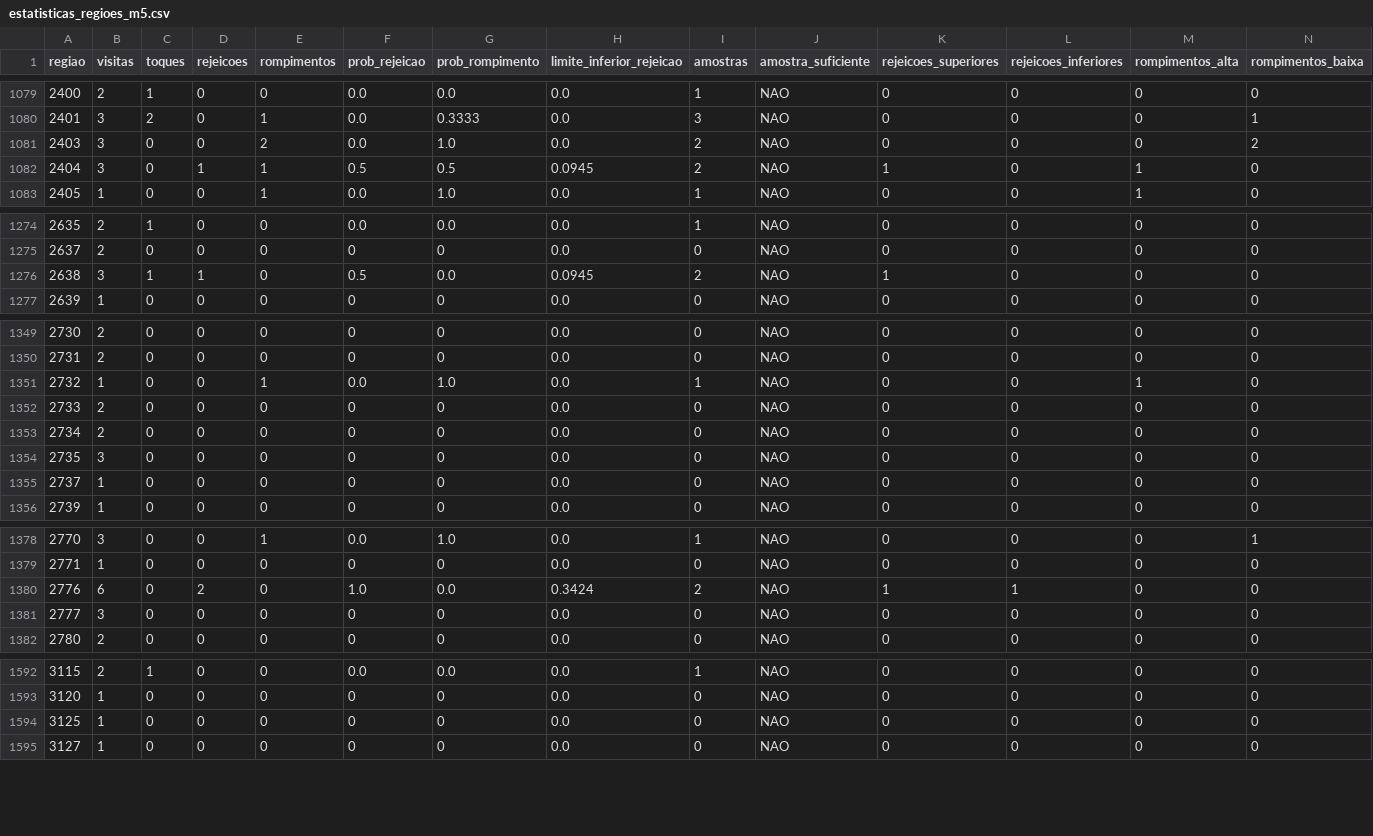
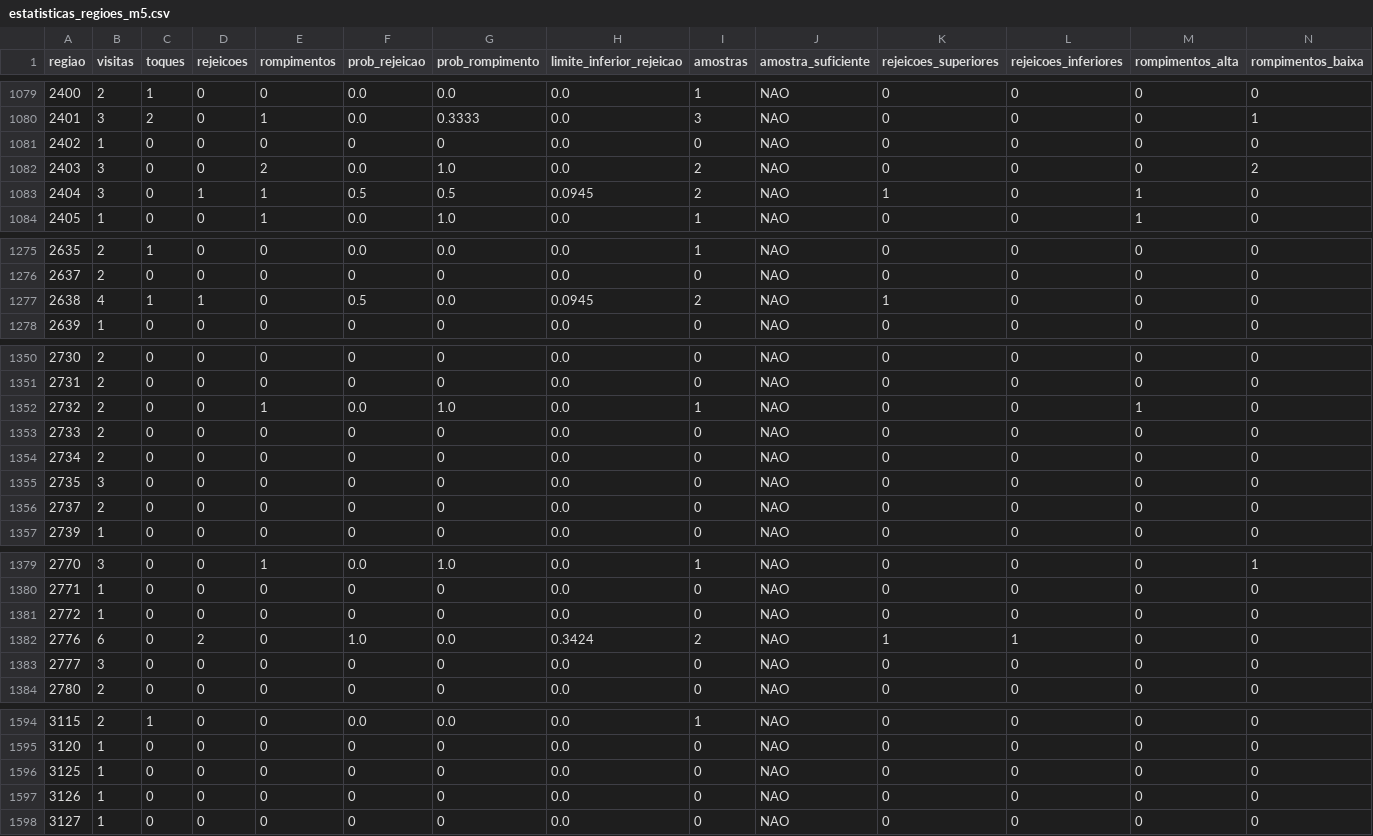
Before and after one commit to loucoparasempre00-ship-it/xauusd-bot-v2-, a CSV file: data/estatisticas_regioes_m5.csv, drawn as a sheet; only a part is shown, gaps mark what is left out; the diff covers the shown part only.

```diff
--- a/data/estatisticas_regioes_m5.csv
+++ b/data/estatisticas_regioes_m5.csv
@@ -1080,2 +1080,3 @@ regiao,visitas,toques,rejeicoes,rompimentos,prob_rejeicao,prob_rompimento,limite
 2401,3,2,0,1,0.0,0.3333,0.0,3,NAO,0,0,0,1
+2402,1,0,0,0,0,0,0.0,0,NAO,0,0,0,0
 2403,3,0,0,2,0.0,1.0,0.0,2,NAO,0,0,0,2
@@ -1275,3 +1276,3 @@ regiao,visitas,toques,rejeicoes,rompimentos,prob_rejeicao,prob_rompimento,limite
 2637,2,0,0,0,0,0,0.0,0,NAO,0,0,0,0
-2638,3,1,1,0,0.5,0.0,0.0945,2,NAO,1,0,0,0
+2638,4,1,1,0,0.5,0.0,0.0945,2,NAO,1,0,0,0
 2639,1,0,0,0,0,0,0.0,0,NAO,0,0,0,0
@@ -1350,3 +1351,3 @@ regiao,visitas,toques,rejeicoes,rompimentos,prob_rejeicao,prob_rompimento,limite
 2731,2,0,0,0,0,0,0.0,0,NAO,0,0,0,0
-2732,1,0,0,1,0.0,1.0,0.0,1,NAO,0,0,1,0
+2732,2,0,0,1,0.0,1.0,0.0,1,NAO,0,0,1,0
 2733,2,0,0,0,0,0,0.0,0,NAO,0,0,0,0
@@ -1354,3 +1355,3 @@ regiao,visitas,toques,rejeicoes,rompimentos,prob_rejeicao,prob_rompimento,limite
 2735,3,0,0,0,0,0,0.0,0,NAO,0,0,0,0
-2737,1,0,0,0,0,0,0.0,0,NAO,0,0,0,0
+2737,2,0,0,0,0,0,0.0,0,NAO,0,0,0,0
 2739,1,0,0,0,0,0,0.0,0,NAO,0,0,0,0
@@ -1379,2 +1380,3 @@ regiao,visitas,toques,rejeicoes,rompimentos,prob_rejeicao,prob_rompimento,limite
 2771,1,0,0,0,0,0,0.0,0,NAO,0,0,0,0
+2772,1,0,0,0,0,0,0.0,0,NAO,0,0,0,0
 2776,6,0,2,0,1.0,0.0,0.3424,2,NAO,1,1,0,0
@@ -1594,2 +1596,3 @@ regiao,visitas,toques,rejeicoes,rompimentos,prob_rejeicao,prob_rompimento,limite
 3125,1,0,0,0,0,0,0.0,0,NAO,0,0,0,0
+3126,1,0,0,0,0,0,0.0,0,NAO,0,0,0,0
 3127,1,0,0,0,0,0,0.0,0,NAO,0,0,0,0
```
Also changed, not shown: 6 edited cells elsewhere in this file, data/relatorio_geral_tabuleiro_m5.csv, data/tabuleiro_m5.csv, 4 other files.
